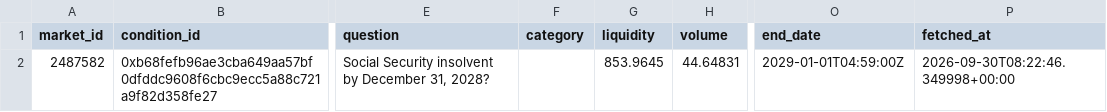
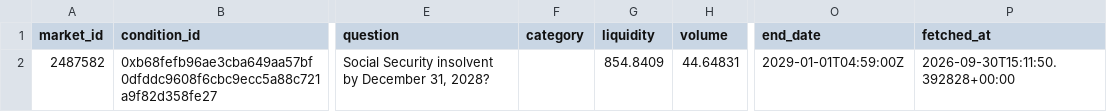
Before and after one commit to kanbeOK/time-wasting-repo-2, a CSV file: data/polymarket_current.csv, drawn as a sheet; only a part is shown, gaps mark what is left out; the diff names each change by its address in the sheet, - before the commit and + after, or states it on an @@ line.

```diff
--- a/data/polymarket_current.csv
+++ b/data/polymarket_current.csv
-G2 (liquidity): 853.9645
+G2 (liquidity): 854.8409
-P2 (fetched_at): 2026-09-30T08:22:46.349998+00:00
+P2 (fetched_at): 2026-09-30T15:11:50.392828+00:00
```
